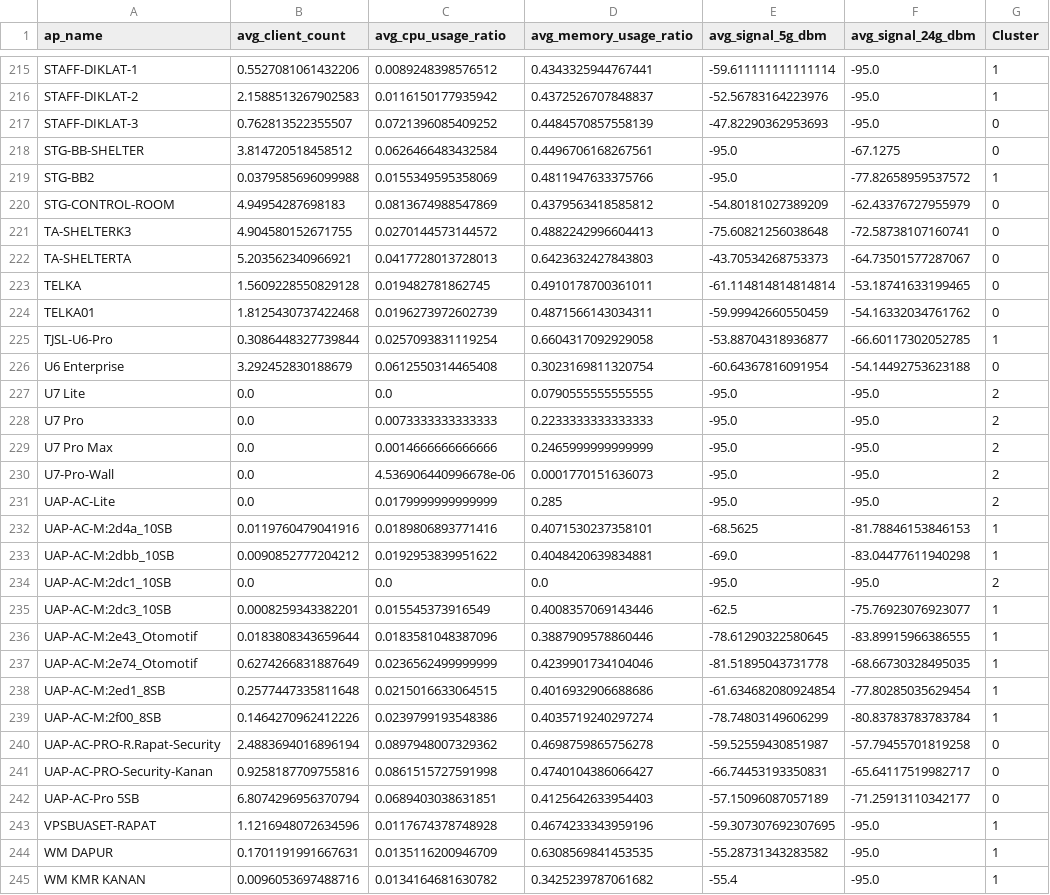
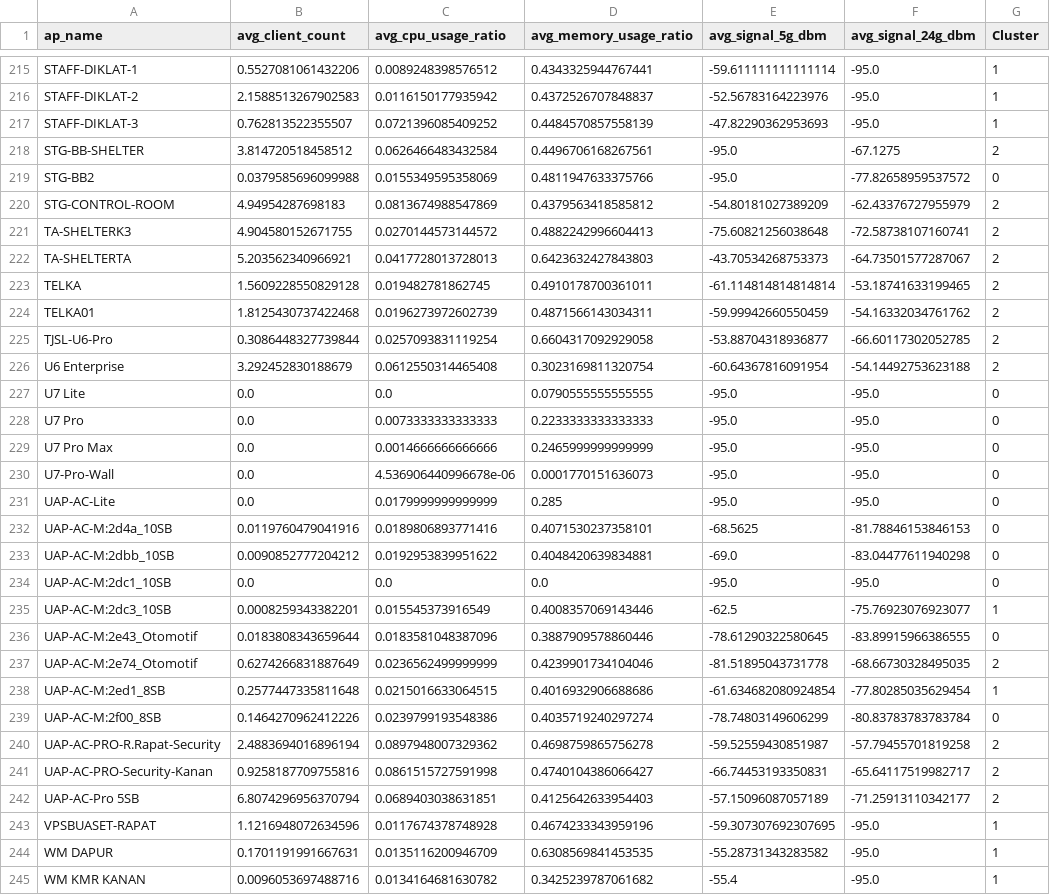
Before and after one commit to vityasyyy/clustering-pusri, a CSV file: clustered_uap_metrics_pso.csv, drawn as a sheet; only a part is shown, gaps mark what is left out; the diff covers the shown part only.

```diff
--- a/clustered_uap_metrics_pso.csv
+++ b/clustered_uap_metrics_pso.csv
@@ -216,28 +216,28 @@ STAFF-DIKLAT-1,0.5527081061432206,0.0089248398576512,0.4343325944767441,-59.6111
 STAFF-DIKLAT-2,2.1588513267902583,0.0116150177935942,0.4372526707848837,-52.56783164223976,-95.0,1
-STAFF-DIKLAT-3,0.762813522355507,0.0721396085409252,0.4484570857558139,-47.82290362953693,-95.0,0
-STG-BB-SHELTER,3.814720518458512,0.0626466483432584,0.4496706168267561,-95.0,-67.1275,0
-STG-BB2,0.0379585696099988,0.0155349595358069,0.4811947633375766,-95.0,-77.82658959537572,1
-STG-CONTROL-ROOM,4.94954287698183,0.0813674988547869,0.4379563418585812,-54.80181027389209,-62.43376727955979,0
-TA-SHELTERK3,4.904580152671755,0.0270144573144572,0.4882242996604413,-75.60821256038648,-72.58738107160741,0
-TA-SHELTERTA,5.203562340966921,0.0417728013728013,0.6423632427843803,-43.70534268753373,-64.73501577287067,0
-TELKA,1.5609228550829128,0.019482781862745,0.4910178700361011,-61.114814814814814,-53.18741633199465,0
-TELKA01,1.8125430737422468,0.0196273972602739,0.4871566143034311,-59.99942660550459,-54.16332034761762,0
-TJSL-U6-Pro,0.3086448327739844,0.0257093831119254,0.6604317092929058,-53.88704318936877,-66.60117302052785,1
-U6 Enterprise,3.292452830188679,0.0612550314465408,0.3023169811320754,-60.64367816091954,-54.14492753623188,0
-U7 Lite,0.0,0.0,0.0790555555555555,-95.0,-95.0,2
-U7 Pro,0.0,0.0073333333333333,0.2233333333333333,-95.0,-95.0,2
-U7 Pro Max,0.0,0.0014666666666666,0.2465999999999999,-95.0,-95.0,2
-U7-Pro-Wall,0.0,4.536906440996678e-06,0.0001770151636073,-95.0,-95.0,2
-UAP-AC-Lite,0.0,0.0179999999999999,0.285,-95.0,-95.0,2
-UAP-AC-M:2d4a_10SB,0.0119760479041916,0.0189806893771416,0.4071530237358101,-68.5625,-81.78846153846153,1
-UAP-AC-M:2dbb_10SB,0.0090852777204212,0.0192953839951622,0.4048420639834881,-69.0,-83.04477611940298,1
-UAP-AC-M:2dc1_10SB,0.0,0.0,0.0,-95.0,-95.0,2
+STAFF-DIKLAT-3,0.762813522355507,0.0721396085409252,0.4484570857558139,-47.82290362953693,-95.0,1
+STG-BB-SHELTER,3.814720518458512,0.0626466483432584,0.4496706168267561,-95.0,-67.1275,2
+STG-BB2,0.0379585696099988,0.0155349595358069,0.4811947633375766,-95.0,-77.82658959537572,0
+STG-CONTROL-ROOM,4.94954287698183,0.0813674988547869,0.4379563418585812,-54.80181027389209,-62.43376727955979,2
+TA-SHELTERK3,4.904580152671755,0.0270144573144572,0.4882242996604413,-75.60821256038648,-72.58738107160741,2
+TA-SHELTERTA,5.203562340966921,0.0417728013728013,0.6423632427843803,-43.70534268753373,-64.73501577287067,2
+TELKA,1.5609228550829128,0.019482781862745,0.4910178700361011,-61.114814814814814,-53.18741633199465,2
+TELKA01,1.8125430737422468,0.0196273972602739,0.4871566143034311,-59.99942660550459,-54.16332034761762,2
+TJSL-U6-Pro,0.3086448327739844,0.0257093831119254,0.6604317092929058,-53.88704318936877,-66.60117302052785,2
+U6 Enterprise,3.292452830188679,0.0612550314465408,0.3023169811320754,-60.64367816091954,-54.14492753623188,2
+U7 Lite,0.0,0.0,0.0790555555555555,-95.0,-95.0,0
+U7 Pro,0.0,0.0073333333333333,0.2233333333333333,-95.0,-95.0,0
+U7 Pro Max,0.0,0.0014666666666666,0.2465999999999999,-95.0,-95.0,0
+U7-Pro-Wall,0.0,4.536906440996678e-06,0.0001770151636073,-95.0,-95.0,0
+UAP-AC-Lite,0.0,0.0179999999999999,0.285,-95.0,-95.0,0
+UAP-AC-M:2d4a_10SB,0.0119760479041916,0.0189806893771416,0.4071530237358101,-68.5625,-81.78846153846153,0
+UAP-AC-M:2dbb_10SB,0.0090852777204212,0.0192953839951622,0.4048420639834881,-69.0,-83.04477611940298,0
+UAP-AC-M:2dc1_10SB,0.0,0.0,0.0,-95.0,-95.0,0
 UAP-AC-M:2dc3_10SB,0.0008259343382201,0.015545373916549,0.4008357069143446,-62.5,-75.76923076923077,1
-UAP-AC-M:2e43_Otomotif,0.0183808343659644,0.0183581048387096,0.3887909578860446,-78.61290322580645,-83.89915966386555,1
-UAP-AC-M:2e74_Otomotif,0.6274266831887649,0.0236562499999999,0.4239901734104046,-81.51895043731778,-68.66730328495035,1
+UAP-AC-M:2e43_Otomotif,0.0183808343659644,0.0183581048387096,0.3887909578860446,-78.61290322580645,-83.89915966386555,0
+UAP-AC-M:2e74_Otomotif,0.6274266831887649,0.0236562499999999,0.4239901734104046,-81.51895043731778,-68.66730328495035,2
 UAP-AC-M:2ed1_8SB,0.2577447335811648,0.0215016633064515,0.4016932906688686,-61.634682080924854,-77.80285035629454,1
-UAP-AC-M:2f00_8SB,0.1464270962412226,0.0239799193548386,0.4035719240297274,-78.74803149606299,-80.83783783783784,1
-UAP-AC-PRO-R.Rapat-Security,2.4883694016896194,0.0897948007329362,0.4698759865756278,-59.52559430851987,-57.79455701819258,0
-UAP-AC-PRO-Security-Kanan,0.9258187709755816,0.0861515727591998,0.4740104386066427,-66.74453193350831,-65.64117519982717,0
-UAP-AC-Pro 5SB,6.8074296956370794,0.0689403038631851,0.4125642633954403,-57.15096087057189,-71.25913110342177,0
+UAP-AC-M:2f00_8SB,0.1464270962412226,0.0239799193548386,0.4035719240297274,-78.74803149606299,-80.83783783783784,0
+UAP-AC-PRO-R.Rapat-Security,2.4883694016896194,0.0897948007329362,0.4698759865756278,-59.52559430851987,-57.79455701819258,2
+UAP-AC-PRO-Security-Kanan,0.9258187709755816,0.0861515727591998,0.4740104386066427,-66.74453193350831,-65.64117519982717,2
+UAP-AC-Pro 5SB,6.8074296956370794,0.0689403038631851,0.4125642633954403,-57.15096087057189,-71.25913110342177,2
 VPSBUASET-RAPAT,1.1216948072634596,0.0117674378748928,0.4674233343959196,-59.307307692307695,-95.0,1
```
Also changed, not shown: 109 edited cells elsewhere in this file, 3 other files.
